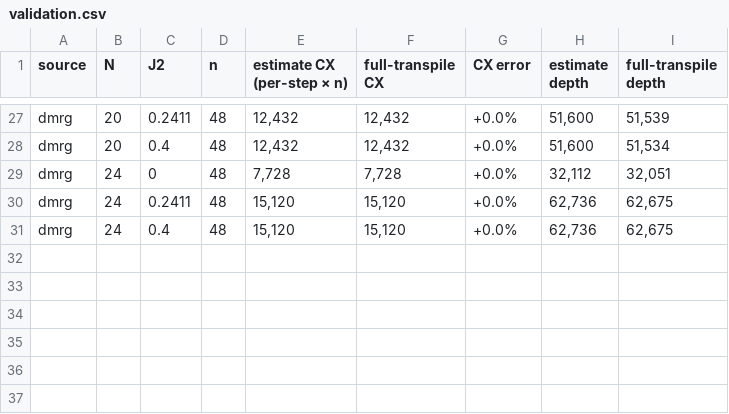
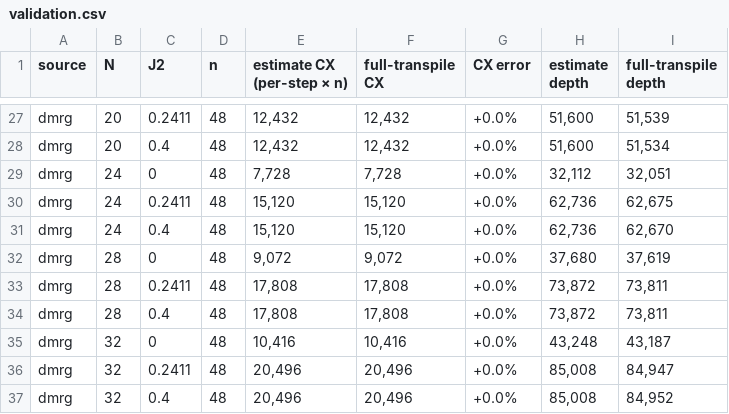
Before and after one commit to aaronseymour7/CLAUDE, a CSV file: j1j2_filter/results/tables/validation.csv, drawn as a sheet; only a part is shown, gaps mark what is left out; the diff covers the shown part only.

```diff
--- a/j1j2_filter/results/tables/validation.csv
+++ b/j1j2_filter/results/tables/validation.csv
@@ -30,2 +30,8 @@ dmrg,24,0,48,"7,728","7,728",+0.0%,"32,112","32,051"
 dmrg,24,0.2411,48,"15,120","15,120",+0.0%,"62,736","62,675"
-dmrg,24,0.4,48,"15,120","15,120",+0.0%,"62,736","62,675"
+dmrg,24,0.4,48,"15,120","15,120",+0.0%,"62,736","62,670"
+dmrg,28,0,48,"9,072","9,072",+0.0%,"37,680","37,619"
+dmrg,28,0.2411,48,"17,808","17,808",+0.0%,"73,872","73,811"
+dmrg,28,0.4,48,"17,808","17,808",+0.0%,"73,872","73,811"
+dmrg,32,0,48,"10,416","10,416",+0.0%,"43,248","43,187"
+dmrg,32,0.2411,48,"20,496","20,496",+0.0%,"85,008","84,947"
+dmrg,32,0.4,48,"20,496","20,496",+0.0%,"85,008","84,952"
```
Also changed, not shown: 10 edited cells elsewhere in this file, j1j2_filter/results/tables/alpha_check.csv, j1j2_filter/results/tables/inputs.csv, 27 other files.
